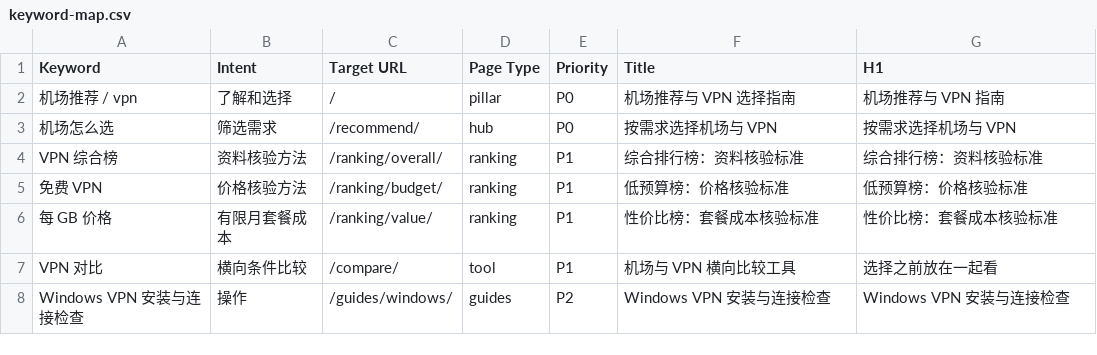
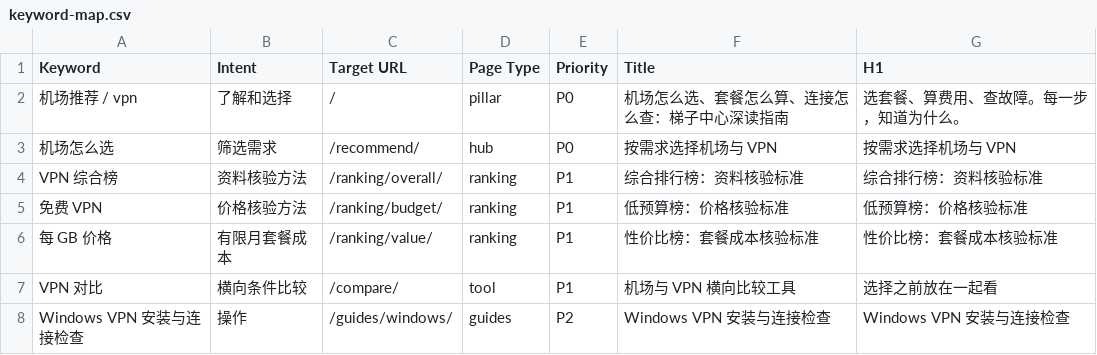
Before and after one commit to ksugiono187/tizicenter.blog, a CSV file: docs/keyword-map.csv, drawn as a sheet; only a part is shown.

```diff
--- a/docs/keyword-map.csv
+++ b/docs/keyword-map.csv
@@ -1,3 +1,3 @@
 Keyword,Intent,Target URL,Page Type,Priority,Title,H1
-"机场推荐 / vpn","了解和选择","/","pillar","P0","机场推荐与 VPN 选择指南","机场推荐与 VPN 指南"
+"机场推荐 / vpn","了解和选择","/","pillar","P0","机场怎么选、套餐怎么算、连接怎么查：梯子中心深读指南","选套餐、算费用、查故障。每一步，知道为什么。"
 "机场怎么选","筛选需求","/recommend/","hub","P0","按需求选择机场与 VPN","按需求选择机场与 VPN"
```
Also changed, not shown: 18 other files.
